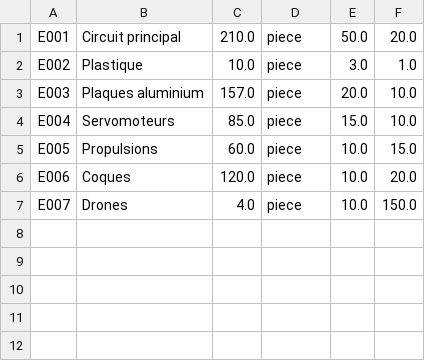
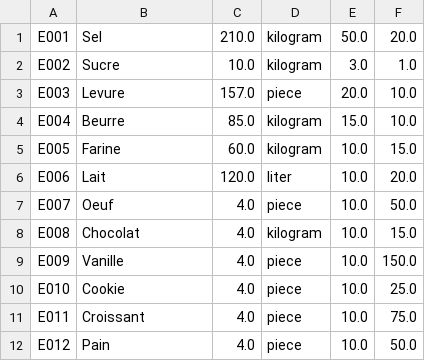
Before and after one commit to BaudrandPaulAlexandre/GDP_BAUDRAND_TRUILLET, a CSV file: src/main/resources/data/elements.csv, drawn as a sheet.

```diff
--- a/src/main/resources/data/elements.csv
+++ b/src/main/resources/data/elements.csv
@@ -1,7 +1,12 @@
-E001;Circuit principal;210.0;piece;50.0;20.0
-E002;Plastique;10.0;piece;3.0;1.0
-E003;Plaques aluminium;157.0;piece;20.0;10.0
-E004;Servomoteurs;85.0;piece;15.0;10.0
-E005;Propulsions;60.0;piece;10.0;15.0
-E006;Coques;120.0;piece;10.0;20.0
-E007;Drones;4.0;piece;10.0;150.0
+E001;Sel;210.0;kilogram;50.0;20.0
+E002;Sucre;10.0;kilogram;3.0;1.0
+E003;Levure;157.0;piece;20.0;10.0
+E004;Beurre;85.0;kilogram;15.0;10.0
+E005;Farine;60.0;kilogram;10.0;15.0
+E006;Lait;120.0;liter;10.0;20.0
+E007;Oeuf;4.0;piece;10.0;50.0
+E008;Chocolat;4.0;kilogram;10.0;15.0
+E009;Vanille;4.0;piece;10.0;150.0
+E010;Cookie;4.0;piece;10.0;25.0
+E011;Croissant;4.0;piece;10.0;75.0
+E012;Pain;4.0;piece;10.0;50.0
```
Also changed, not shown: 1 other file.
